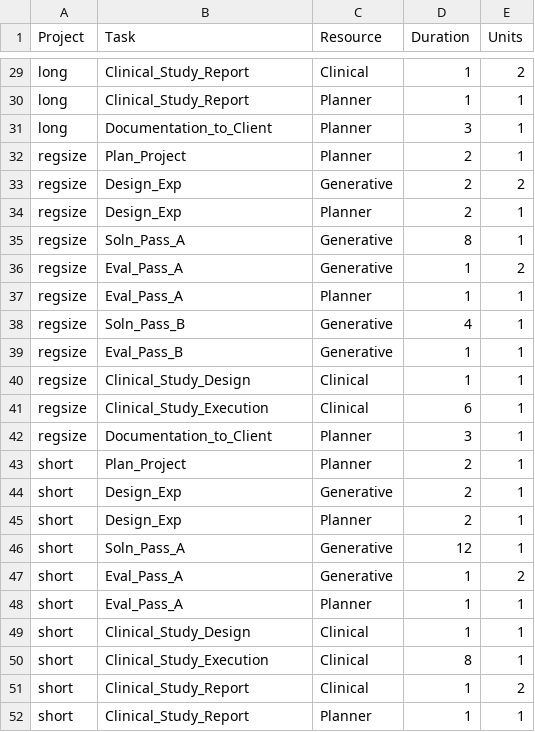
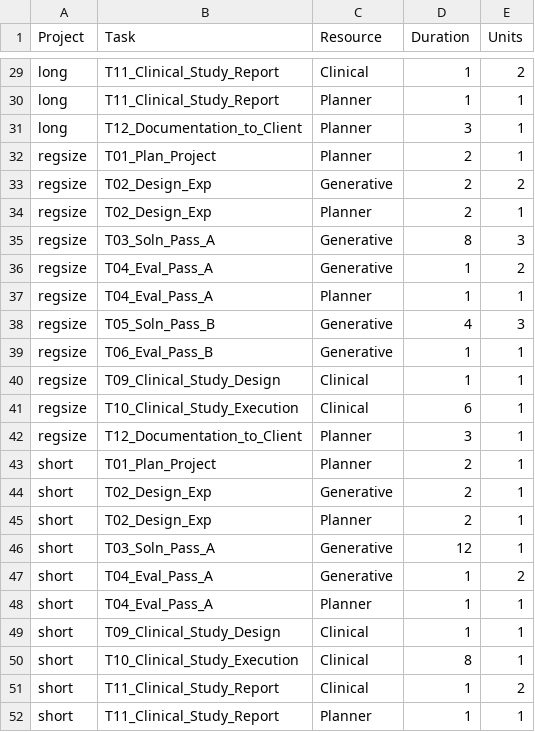
Before and after one commit to ispapadakis/Optimization-Using-Python, a CSV file: examples/schedV2/project_reqs.csv, drawn as a sheet; only a part is shown, gaps mark what is left out; the diff covers the shown part only; the diff names each change by its address in the sheet, - before the commit and + after, or states it on an @@ line.

```diff
--- a/examples/schedV2/project_reqs.csv
+++ b/examples/schedV2/project_reqs.csv
-B29:B30 (Task): Clinical_Study_Report
+B29:B30 (Task): T11_Clinical_Study_Report
-B31 (Task): Documentation_to_Client
+B31 (Task): T12_Documentation_to_Client
-B32 (Task): Plan_Project
+B32 (Task): T01_Plan_Project
-B33:B34 (Task): Design_Exp
+B33:B34 (Task): T02_Design_Exp
-B35 (Task): Soln_Pass_A
+B35 (Task): T03_Soln_Pass_A
-E35 (Units): 1
+E35 (Units): 3
-B36:B37 (Task): Eval_Pass_A
+B36:B37 (Task): T04_Eval_Pass_A
-B38 (Task): Soln_Pass_B
+B38 (Task): T05_Soln_Pass_B
-E38 (Units): 1
+E38 (Units): 3
-B39 (Task): Eval_Pass_B
+B39 (Task): T06_Eval_Pass_B
-B40 (Task): Clinical_Study_Design
+B40 (Task): T09_Clinical_Study_Design
-B41 (Task): Clinical_Study_Execution
+B41 (Task): T10_Clinical_Study_Execution
-B42 (Task): Documentation_to_Client
+B42 (Task): T12_Documentation_to_Client
-B43 (Task): Plan_Project
+B43 (Task): T01_Plan_Project
-B44:B45 (Task): Design_Exp
+B44:B45 (Task): T02_Design_Exp
-B46 (Task): Soln_Pass_A
+B46 (Task): T03_Soln_Pass_A
-B47:B48 (Task): Eval_Pass_A
+B47:B48 (Task): T04_Eval_Pass_A
-B49 (Task): Clinical_Study_Design
+B49 (Task): T09_Clinical_Study_Design
-B50 (Task): Clinical_Study_Execution
+B50 (Task): T10_Clinical_Study_Execution
-B51:B52 (Task): Clinical_Study_Report
+B51:B52 (Task): T11_Clinical_Study_Report
```
Also changed, not shown: 27 edited cells elsewhere in this file, 9 other files.
